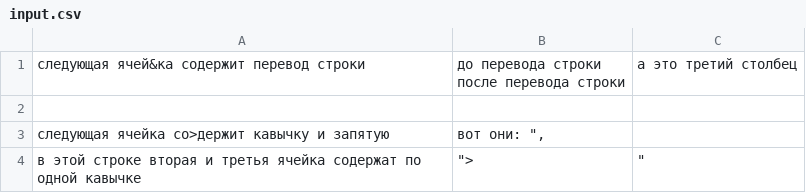
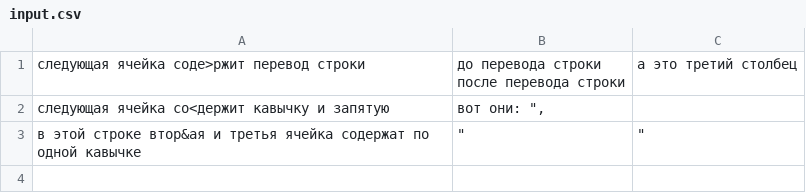
Before and after one commit to 1dimasic/AcademIT_oop, a CSV file: csv_task/input.csv, drawn as a sheet.

```diff
--- a/csv_task/input.csv
+++ b/csv_task/input.csv
@@ -1,5 +1,4 @@
-следующая ячей&ка содержит перевод строки,"до перевода строки
-после перевода строки",а это третий столбец
-
-следующая ячейка со>держит кавычку и запятую,"вот они: "",",
-в этой строке вторая и третья ячейка содержат по одной кавычке,""">",""""
+следующая ячейка соде>ржит перевод строки,"до перевода строки
+после перевода строки",а это третий столбец
+следующая ячейка со<держит кавычку и запятую,"вот они: "","
+в этой строке втор&ая и третья ячейка содержат по одной кавычке,"""",""""
```
Also changed, not shown: 3 other files.
